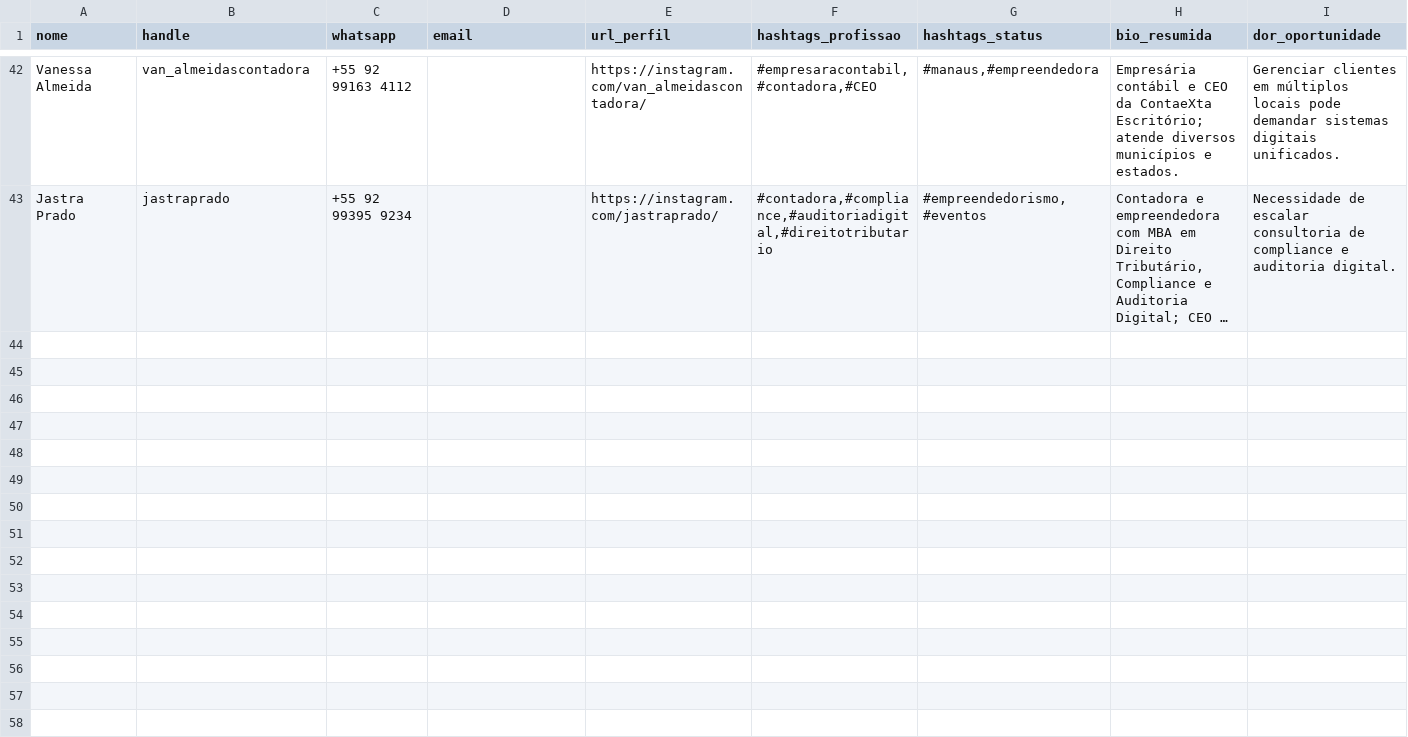
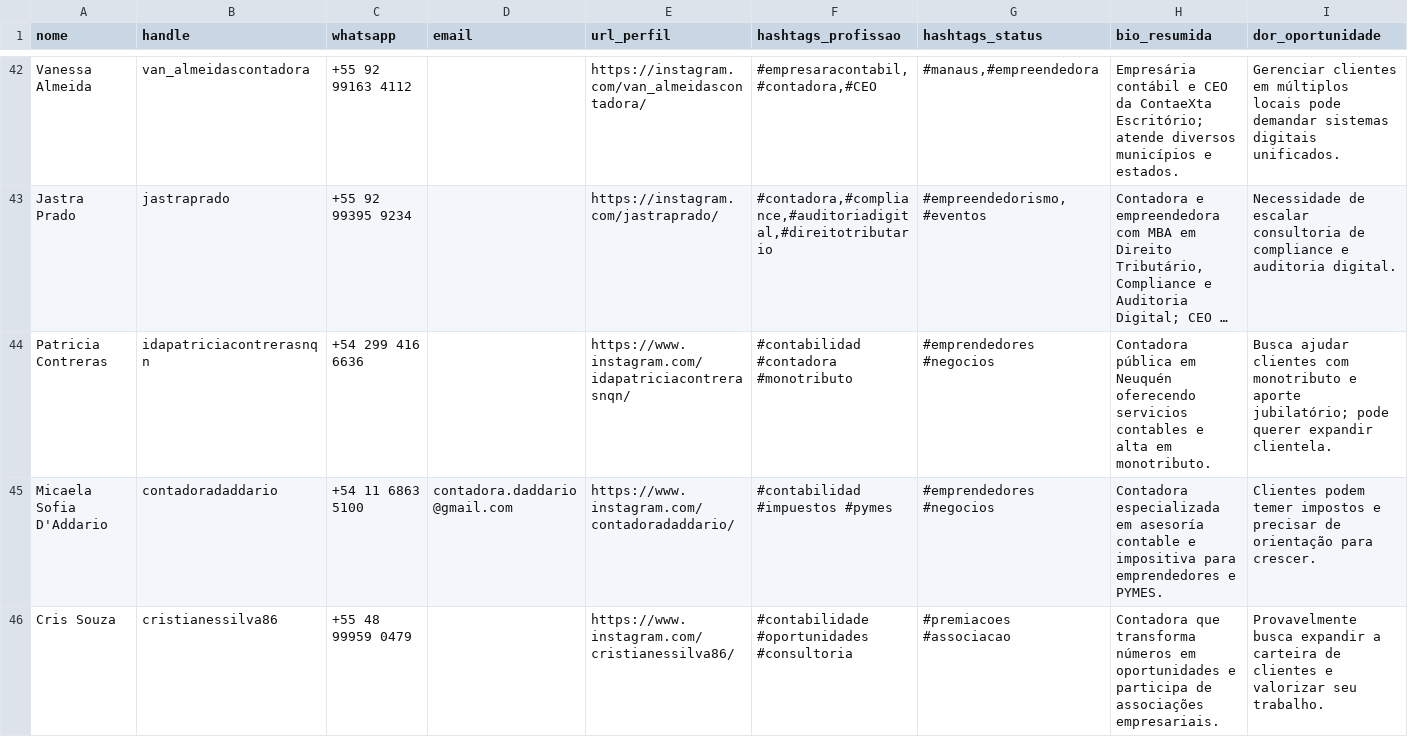
Before and after one commit to renandiiias/wppparagptagent, a CSV file: data/contadoras.csv, drawn as a sheet; only a part is shown, gaps mark what is left out; long unchanged cells end in …; rows hold the shown columns only; the diff covers the shown part only; the diff names each change by its address in the sheet, - before the commit and + after, or states it on an @@ line.

Commit message:
Update contadoras.csv: add 5 contadora profiles and messages

```diff
--- a/data/contadoras.csv
+++ b/data/contadoras.csv
+row 44: Patricia Contreras | idapatriciacontrerasnqn | +54 299 416 6636 |  | https://www.instagram.com/idapatriciacontrerasnqn/ | #contabilidad #contadora #monotributo | #emprendedores #negocios | Contadora pública em Neuquén oferecendo servicios contables e alta em monotributo. | Busca ajudar clientes com monotributo e aporte jubilatório; pode querer expandir clientela.
+row 45: Micaela Sofia D'Addario | contadoradaddario | +54 11 6863 5100 | contadora.daddario@gmail.com | https://www.instagram.com/contadoradaddario/ | #contabilidad #impuestos #pymes | #emprendedores #negocios | Contadora especializada em asesoría contable e impositiva para emprendedores e PYMES. | Clientes podem temer impostos e precisar de orientação para crescer.
+row 46: Cris Souza | cristianessilva86 | +55 48 99959 0479 |  | https://www.instagram.com/cristianessilva86/ | #contabilidade #oportunidades #consultoria | #premiacoes #associacao | Contadora que transforma números em oportunidades e participa de associações empresariais. | Provavelmente busca expandir a carteira de clientes e valorizar seu trabalho.
```
Also changed, not shown: 2 added rows elsewhere in this file.
